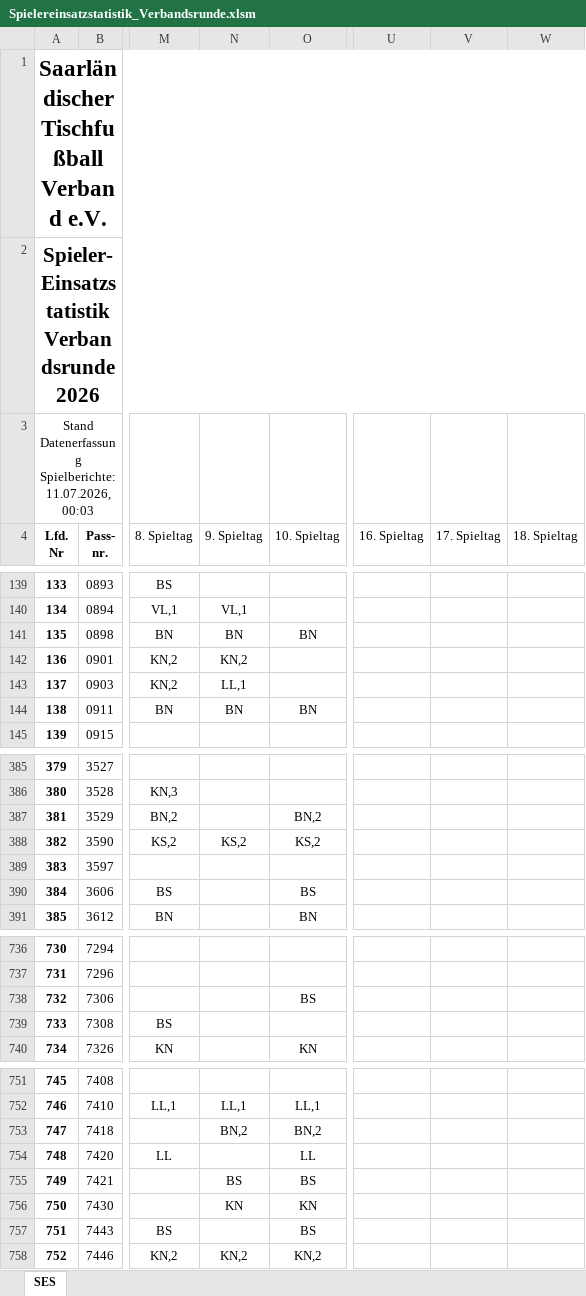
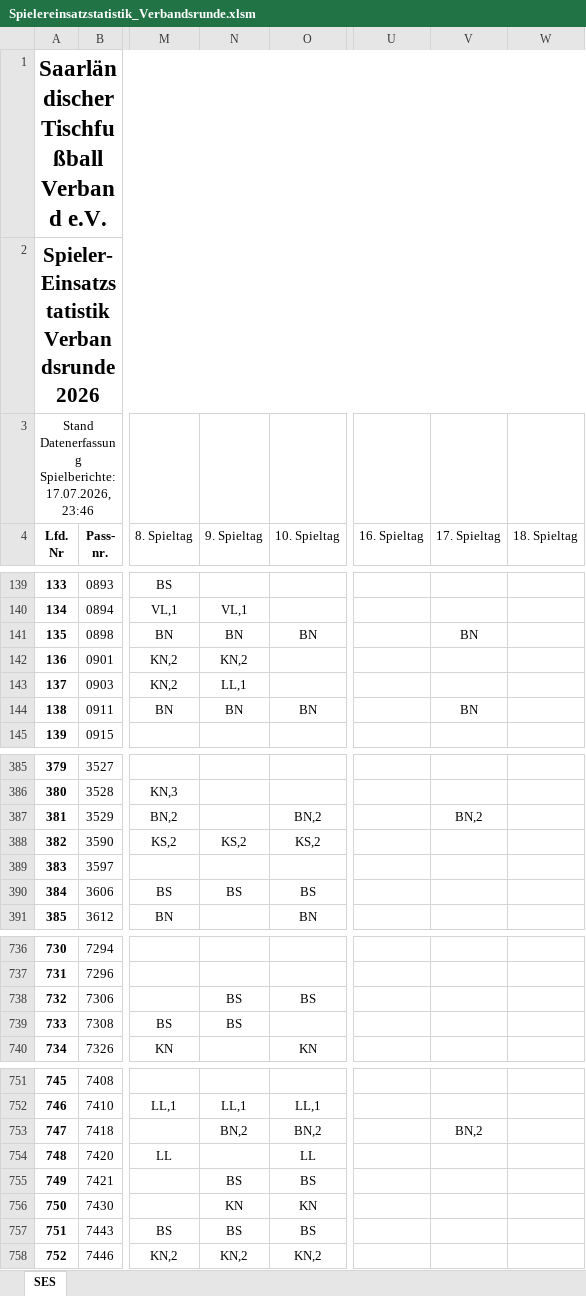
Before and after one commit to Deutscher-Tischfussballbund/stfv-docs, an Excel workbook: assets/statistiken/Spielereinsatzstatistik_Verbandsrunde.xlsm, sheet SES, drawn as a sheet; only a part is shown, gaps mark what is left out; values as stored, in another font and other column widths than the file's, no borders; charts and pictures and conditional formats not drawn; the diff covers the shown part only; the diff names each change by its address in the sheet, - before the commit and + after, or states it on an @@ line.

```diff
--- a/assets/statistiken/Spielereinsatzstatistik_Verbandsrunde.xlsm (sheet SES)
+++ b/assets/statistiken/Spielereinsatzstatistik_Verbandsrunde.xlsm (sheet SES)
-A3 (Lfd. Nr): …Datenerfassung Spielberichte: 11.07.2026, 00:03
+A3 (Lfd. Nr): …Datenerfassung Spielberichte: 17.07.2026, 23:46
-V141 (17. Spieltag): (empty)
+V141 (17. Spieltag): BN
-V144 (17. Spieltag): (empty)
+V144 (17. Spieltag): BN
-V387 (17. Spieltag): (empty)
+V387 (17. Spieltag): BN,2
-N390 (9. Spieltag): (empty)
+N390 (9. Spieltag): BS
-N738:N739 (9. Spieltag): (empty)
+N738:N739 (9. Spieltag): BS
-V753 (17. Spieltag): (empty)
+V753 (17. Spieltag): BN,2
-N757 (9. Spieltag): (empty)
+N757 (9. Spieltag): BS
```
Also changed, not shown: 42 edited cells elsewhere in this sheet, assets/statistiken/Spielereinsatzstatistik_Pokal.xlsm, 5 other files.
